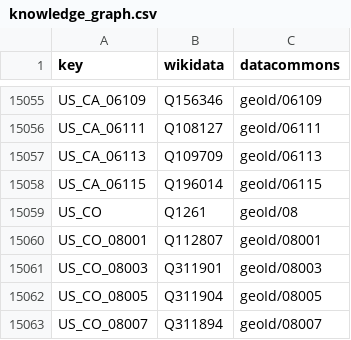
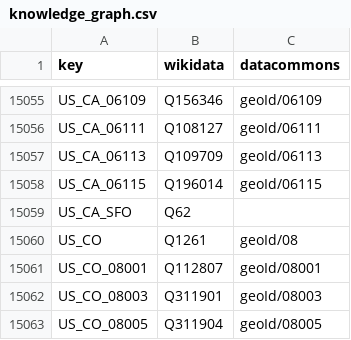
Before and after one commit to GoogleCloudPlatform/covid-19-open-data, a CSV file: src/data/knowledge_graph.csv, drawn as a sheet; only a part is shown, gaps mark what is left out; the shorter side is filled out with more unchanged rows; the diff names each change by its address in the sheet, - before the commit and + after, or states it on an @@ line.

Commit message:
Add San Francisco data source (#298)

```diff
--- a/src/data/knowledge_graph.csv
+++ b/src/data/knowledge_graph.csv
+row 15059: US_CA_SFO | Q62
```
Also changed, not shown: 5 other files.
